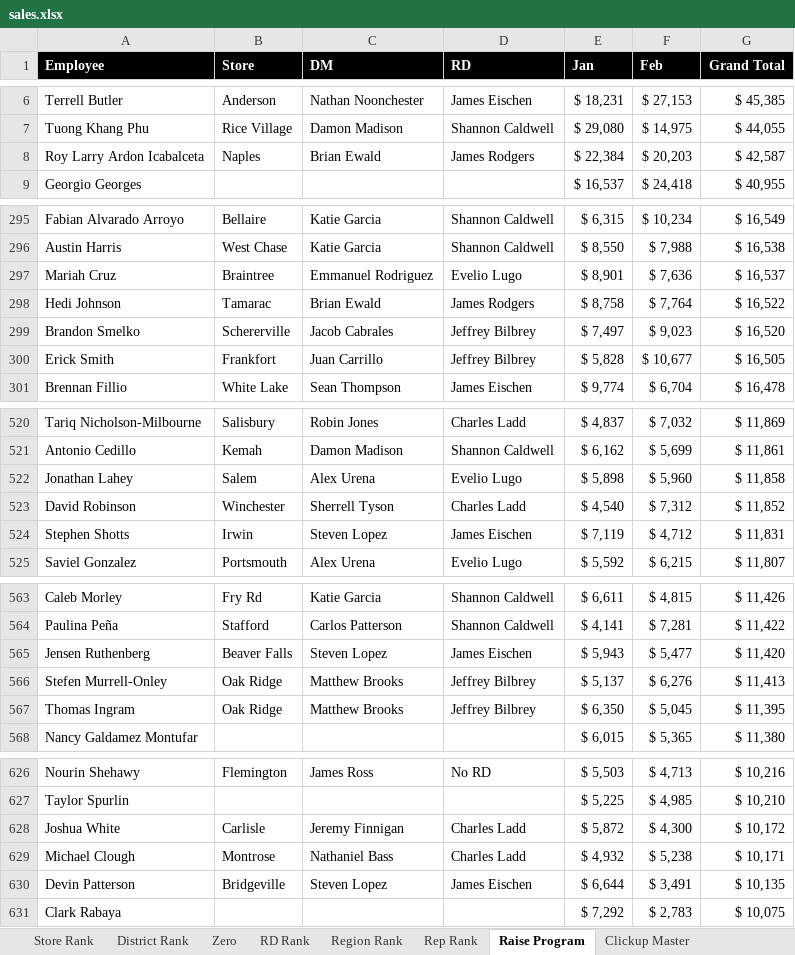
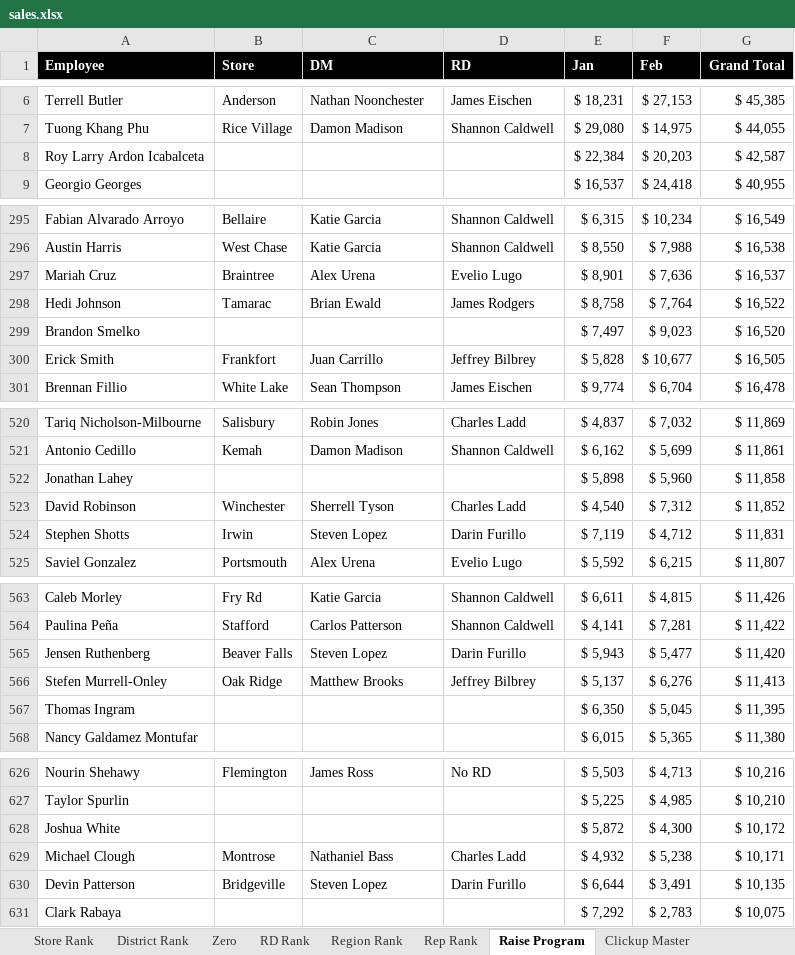
Before and after one commit to BlufoxMobile/One-On-One-Form, an Excel workbook: data/sales.xlsx, sheet Raise Program, drawn as a sheet; only a part is shown, gaps mark what is left out; values as stored, in another font and other column widths than the file's, no borders; conditional formats not drawn; the diff covers the shown part only; the diff names each change by its address in the sheet, - before the commit and + after, or states it on an @@ line.

```diff
--- a/data/sales.xlsx (sheet Raise Program)
+++ b/data/sales.xlsx (sheet Raise Program)
-B8 (Store): Naples
+B8 (Store): (empty)
-C8 (DM): Brian Ewald
+C8 (DM): (empty)
-D8 (RD): James Rodgers
+D8 (RD): (empty)
-C297 (DM): Emmanuel Rodriguez
+C297 (DM): Alex Urena
-B299 (Store): Schererville
+B299 (Store): (empty)
-C299 (DM): Jacob Cabrales
+C299 (DM): (empty)
-D299 (RD): Jeffrey Bilbrey
+D299 (RD): (empty)
-B522 (Store): Salem
+B522 (Store): (empty)
-C522 (DM): Alex Urena
+C522 (DM): (empty)
-D522 (RD): Evelio Lugo
+D522 (RD): (empty)
-D524 (RD): James Eischen
+D524 (RD): Darin Furillo
-D565 (RD): James Eischen
+D565 (RD): Darin Furillo
-B567 (Store): Oak Ridge
+B567 (Store): (empty)
-C567 (DM): Matthew Brooks
+C567 (DM): (empty)
-D567 (RD): Jeffrey Bilbrey
+D567 (RD): (empty)
-B628 (Store): Carlisle
+B628 (Store): (empty)
-C628 (DM): Jeremy Finnigan
+C628 (DM): (empty)
-D628 (RD): Charles Ladd
+D628 (RD): (empty)
-D630 (RD): James Eischen
+D630 (RD): Darin Furillo
```
Also changed, not shown: 68 edited cells elsewhere in this sheet, sheet Rep Rank, sheet Store Rank, sheet District Rank, sheet Zero, sheet Region Rank, sheet RD Rank, 1 more sheet, hidden cells.
